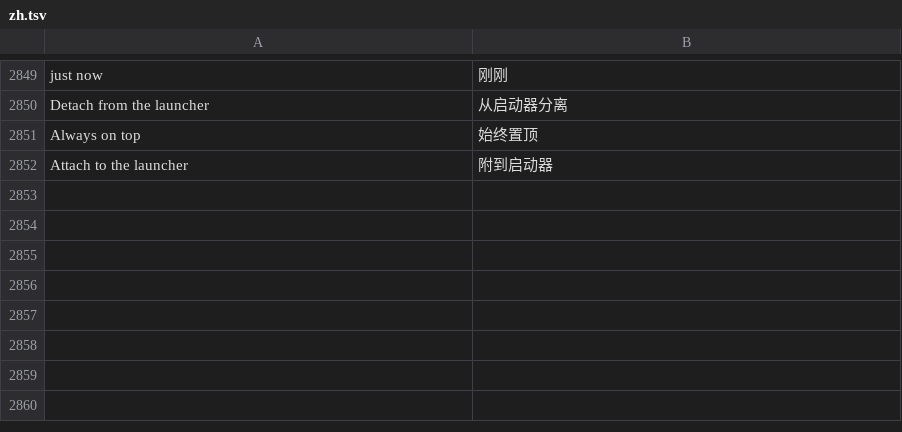
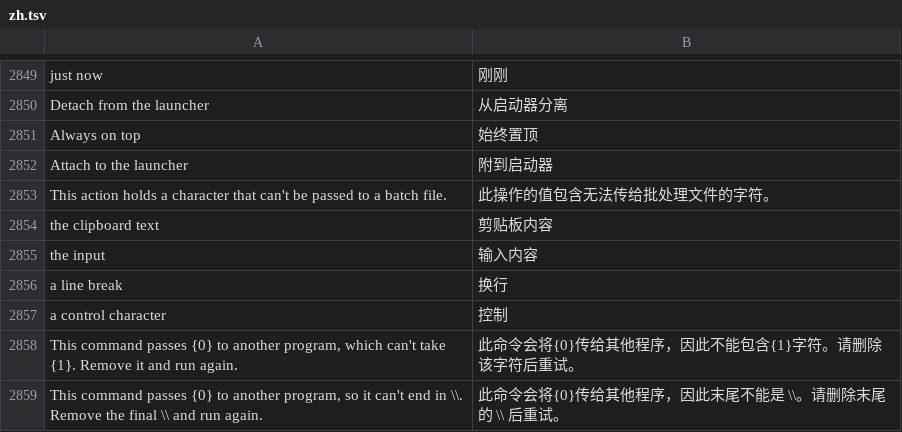
Before and after one commit to hyeon1035298/Bloom, a TSV file: src/Bloom/Assets/Lang/zh.tsv, drawn as a sheet; only a part is shown, gaps mark what is left out.

```diff
--- a/src/Bloom/Assets/Lang/zh.tsv
+++ b/src/Bloom/Assets/Lang/zh.tsv
@@ -2852 +2852,8 @@ Always on top	始终置顶
 Attach to the launcher	附到启动器
+This action holds a character that can't be passed to a batch file.	此操作的值包含无法传给批处理文件的字符。
+the clipboard text	剪贴板内容
+the input	输入内容
+a line break	换行
+a control character	控制
+This command passes {0} to another program, which can't take {1}. Remove it and run again.	此命令会将{0}传给其他程序，因此不能包含{1}字符。请删除该字符后重试。
+This command passes {0} to another program, so it can't end in \\. Remove the final \\ and run again.	此命令会将{0}传给其他程序，因此末尾不能是 \\。请删除末尾的 \\ 后重试。
```
Also changed, not shown: src/Bloom/Assets/Lang/ja.tsv, 6 other files.
